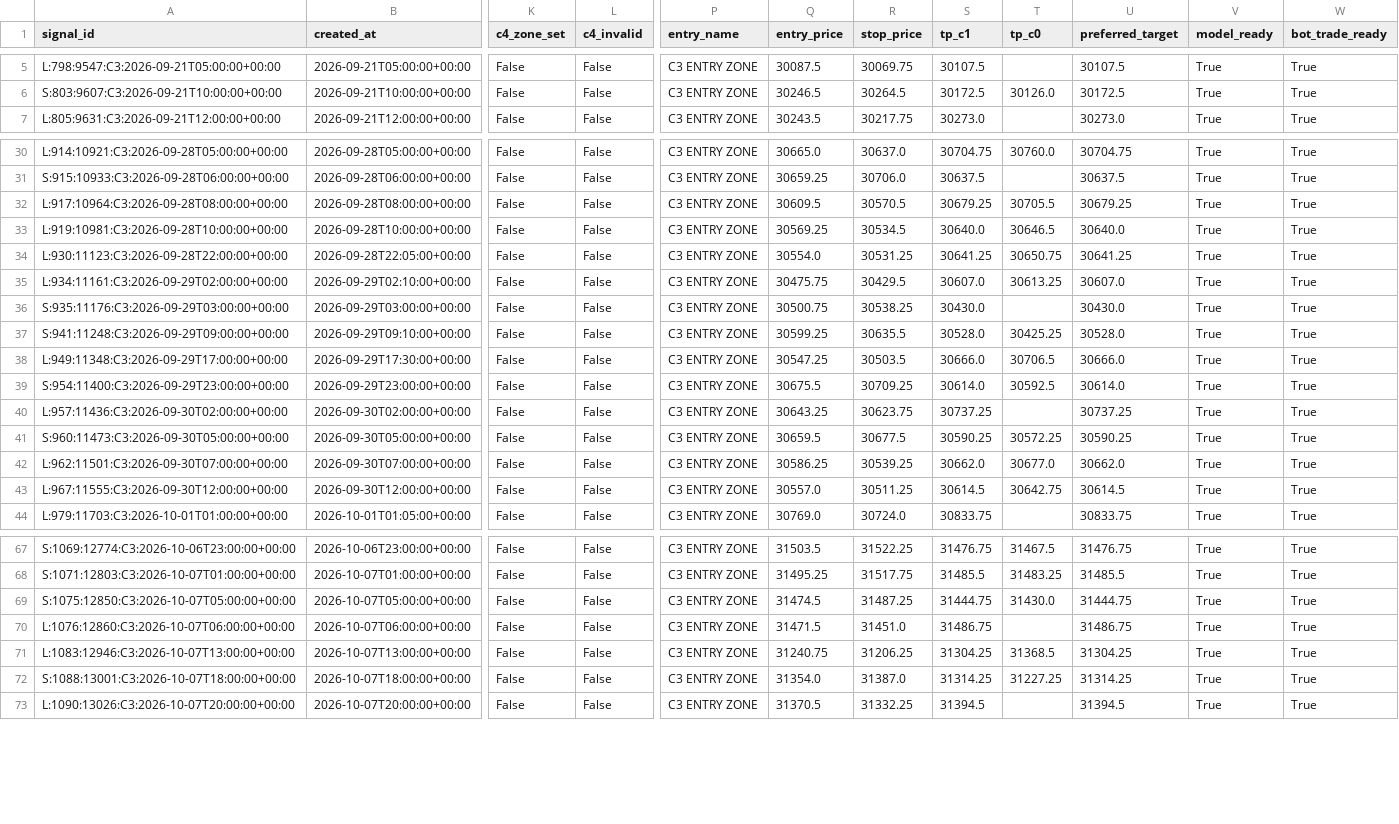
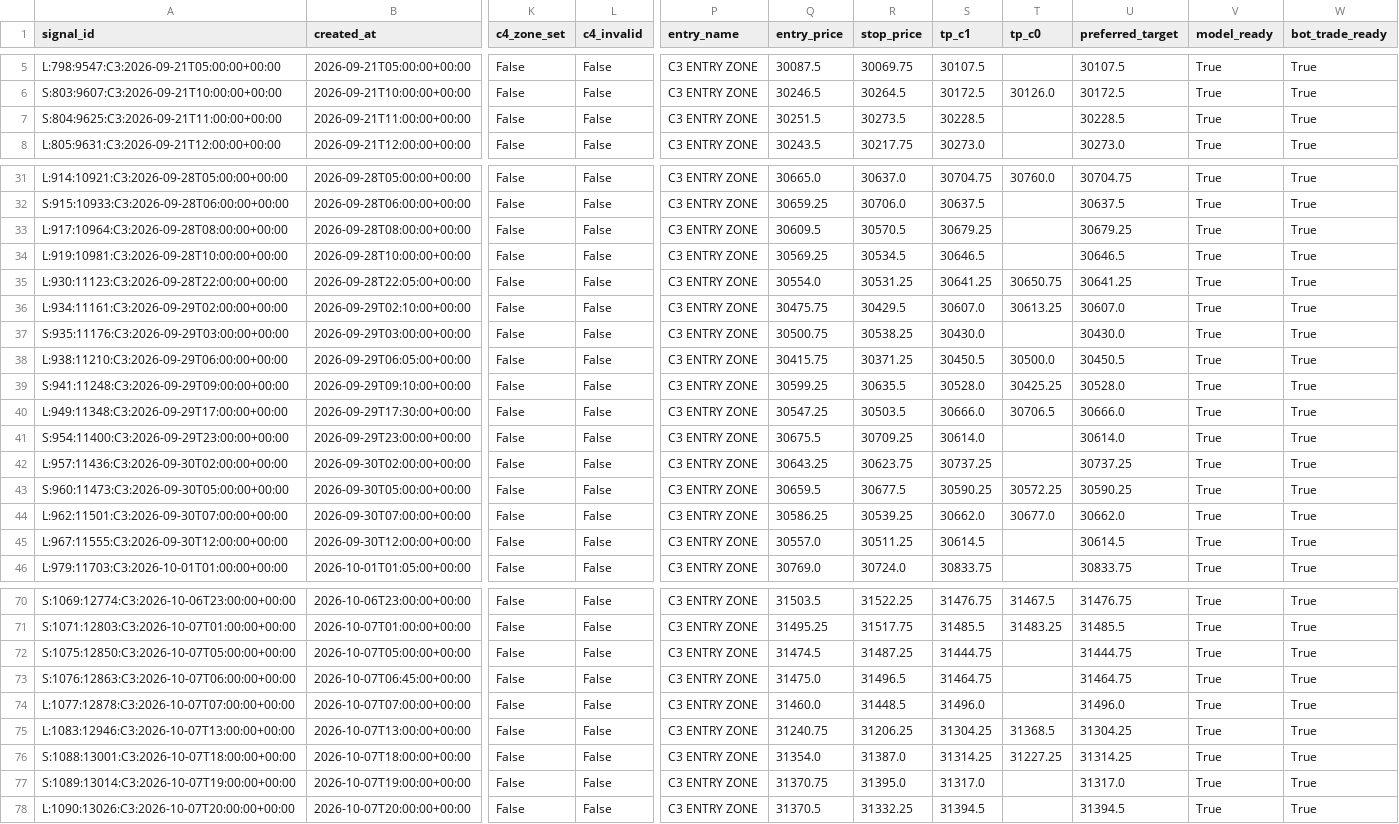
Before and after one commit to amroy08/mnq-fractal-bot, a CSV file: data/c3_50_validation_audit.csv, drawn as a sheet; only a part is shown, gaps mark what is left out; removed rows and columns are numbered as before the commit, all else as after; rows hold the shown columns only; the diff covers the shown part only; the diff names each change by its address in the sheet, - before the commit and + after, or states it on an @@ line.

```diff
--- a/data/c3_50_validation_audit.csv
+++ b/data/c3_50_validation_audit.csv
+row 7: S:804:9625:C3:2026-09-21T11:00:00+00:00 | 2026-09-21T11:00:00+00:00 | False | False | C3 ENTRY ZONE | 30251.5 | 30273.5 | 30228.5 |  | 30228.5 | True | True
-T33 (tp_c0): 30705.5
+T33 (tp_c0): (empty)
-S34 (tp_c1): 30640.0
+S34 (tp_c1): 30646.5
-T34 (tp_c0): 30646.5
+T34 (tp_c0): (empty)
-U34 (preferred_target): 30640.0
+U34 (preferred_target): 30646.5
+row 38: L:938:11210:C3:2026-09-29T06:00:00+00:00 | 2026-09-29T06:05:00+00:00 | False | False | C3 ENTRY ZONE | 30415.75 | 30371.25 | 30450.5 | 30500.0 | 30450.5 | True | True
-T41 (tp_c0): 30592.5
+T41 (tp_c0): (empty)
-T45 (tp_c0): 30642.75
+T45 (tp_c0): (empty)
-T72 (tp_c0): 31430.0
+T72 (tp_c0): (empty)
-row 70: L:1076:12860:C3:2026-10-07T06:00:00+00:00 | 2026-10-07T06:00:00+00:00 | False | False | C3 ENTRY ZONE | 31471.5 | 31451.0 | 31486.75 |  | 31486.75 | True | True
+row 73: S:1076:12863:C3:2026-10-07T06:00:00+00:00 | 2026-10-07T06:45:00+00:00 | False | False | C3 ENTRY ZONE | 31475.0 | 31496.5 | 31464.75 |  | 31464.75 | True | True
+row 74: L:1077:12878:C3:2026-10-07T07:00:00+00:00 | 2026-10-07T07:00:00+00:00 | False | False | C3 ENTRY ZONE | 31460.0 | 31448.5 | 31496.0 |  | 31496.0 | True | True
+row 77: S:1089:13014:C3:2026-10-07T19:00:00+00:00 | 2026-10-07T19:00:00+00:00 | False | False | C3 ENTRY ZONE | 31370.75 | 31395.0 | 31317.0 |  | 31317.0 | True | True
```
Also changed, not shown: 1 added row and 3 edited cells elsewhere in this file, data/c3_50_validation_outcomes.csv, 22 other files.
